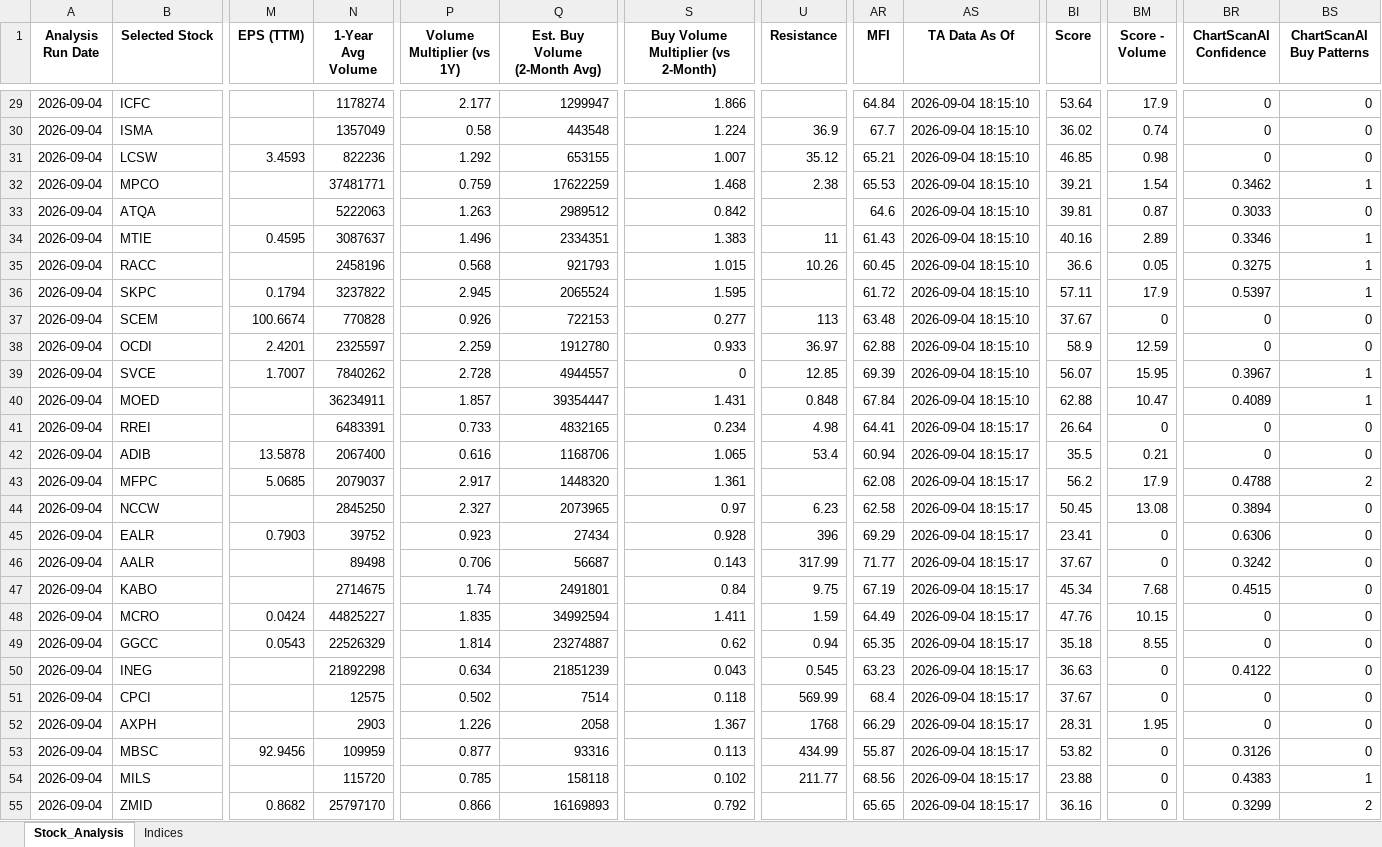
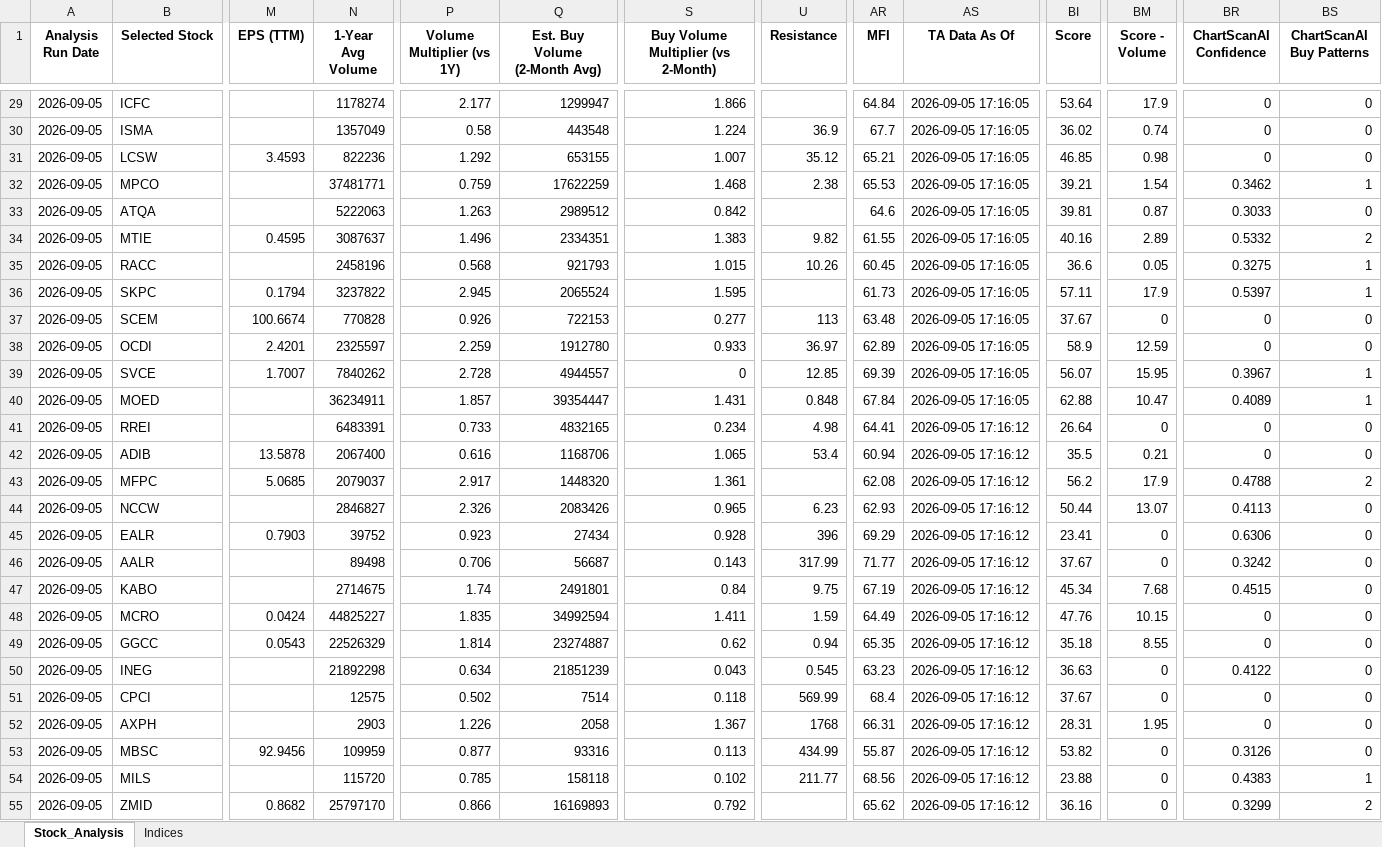
Before and after one commit to ARa2of/egx-stock-analysis, an Excel workbook: Stock_Analysis_Output.xlsx, sheet Stock_Analysis, drawn as a sheet; only a part is shown, gaps mark what is left out; values as stored, in another font and other column widths than the file's, no borders; the diff covers the shown part only; the diff names each change by its address in the sheet, - before the commit and + after, or states it on an @@ line.

```diff
--- a/Stock_Analysis_Output.xlsx (sheet Stock_Analysis)
+++ b/Stock_Analysis_Output.xlsx (sheet Stock_Analysis)
-A29:A55 (Analysis Run Date): 2026-09-04
+A29:A55 (Analysis Run Date): 2026-09-05
-AS29:AS40 (TA Data As Of): 2026-09-04 18:15:10
+AS29:AS40 (TA Data As Of): 2026-09-05 17:16:05
-U34 (Resistance): 11
+U34 (Resistance): 9.82
-AR34 (MFI): 61.43
+AR34 (MFI): 61.55
-BR34 (ChartScanAI Confidence): 0.3346
+BR34 (ChartScanAI Confidence): 0.5332
-BS34 (ChartScanAI Buy Patterns): 1
+BS34 (ChartScanAI Buy Patterns): 2
-AR36 (MFI): 61.72
+AR36 (MFI): 61.73
-AR38 (MFI): 62.88
+AR38 (MFI): 62.89
-AS41:AS55 (TA Data As Of): 2026-09-04 18:15:17
+AS41:AS55 (TA Data As Of): 2026-09-05 17:16:12
-N44 (1-Year Avg Volume): 2845250
+N44 (1-Year Avg Volume): 2846827
-P44 (Volume Multiplier (vs 1Y)): 2.327
+P44 (Volume Multiplier (vs 1Y)): 2.326
-Q44 (Est. Buy Volume (2-Month Avg)): 2073965
+Q44 (Est. Buy Volume (2-Month Avg)): 2083426
-S44: 0.97
+S44: 0.965
-AR44 (MFI): 62.58
+AR44 (MFI): 62.93
-BI44 (Score): 50.45
+BI44 (Score): 50.44
-BM44 (Score - Volume): 13.08
+BM44 (Score - Volume): 13.07
-BR44 (ChartScanAI Confidence): 0.3894
+BR44 (ChartScanAI Confidence): 0.4113
-AR52 (MFI): 66.29
+AR52 (MFI): 66.31
-AR55 (MFI): 65.65
+AR55 (MFI): 65.62
```
Also changed, not shown: 110 edited cells elsewhere in this sheet, sheet Indices, 1 other file.
